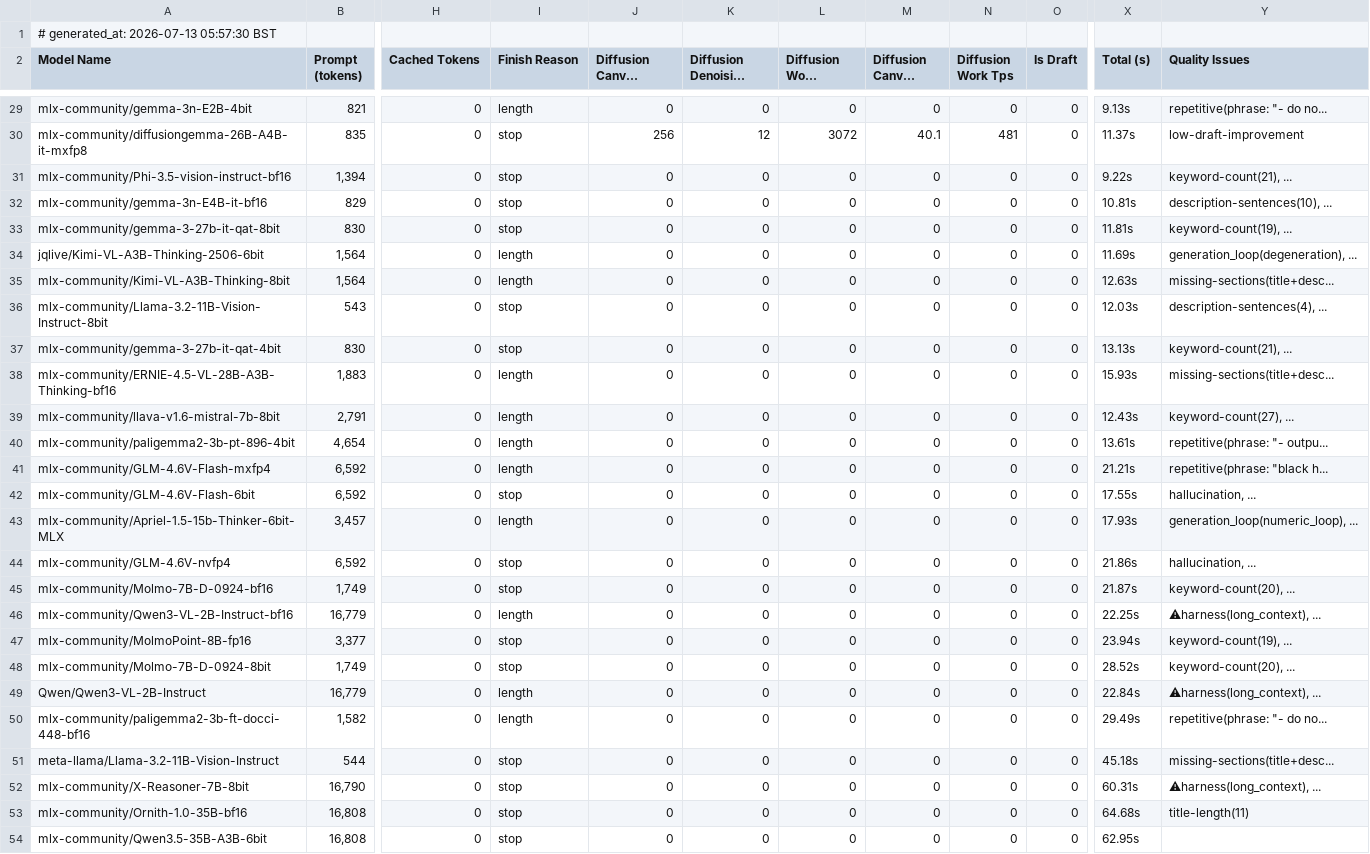
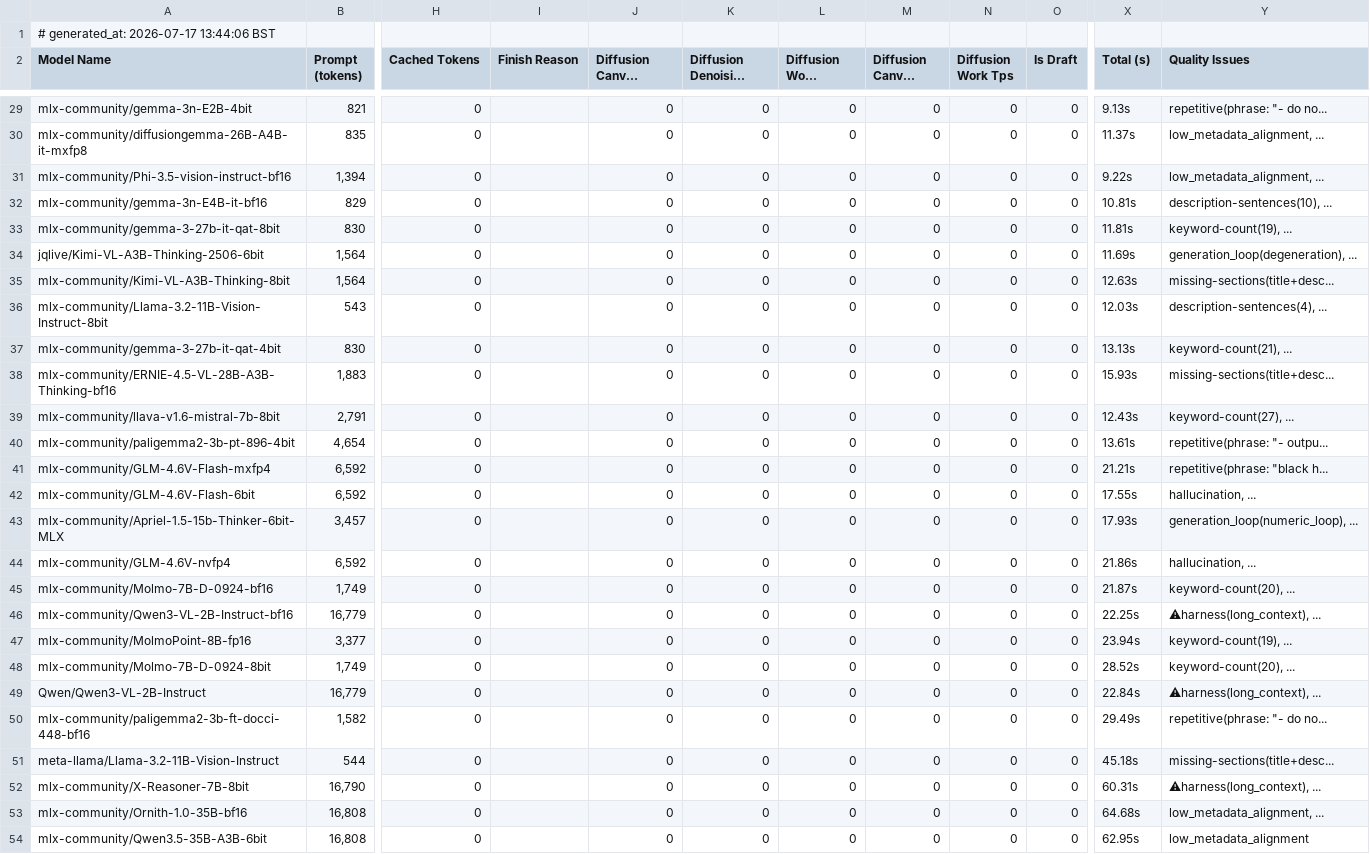
Before and after one commit to jrp2014/check_models, a TSV file: src/output/reports/results.tsv, drawn as a sheet; only a part is shown, gaps mark what is left out; long unchanged cells end in …; the diff covers the shown part only; the diff names each change by its address in the sheet, - before the commit and + after, or states it on an @@ line.

Commit message:
fix: align report provenance and crash triage

```diff
--- a/src/output/reports/results.tsv
+++ b/src/output/reports/results.tsv
-A1 (Model Name): # generated_at: 2026-07-13 05:57:30 BST
+A1 (Model Name): # generated_at: 2026-07-17 13:44:06 BST
-I29 (Finish Reason): length
+I29 (Finish Reason): (empty)
-I30:I33 (Finish Reason): stop
+I30:I33 (Finish Reason): (empty)
-J30 (Diffusion Canvas Tokens): 256
+J30 (Diffusion Canvas Tokens): 0
-K30 (Diffusion Denoising Steps): 12
+K30 (Diffusion Denoising Steps): 0
-L30 (Diffusion Work Tokens): 3072
+L30 (Diffusion Work Tokens): 0
-M30 (Diffusion Canvas Tps): 40.1
+M30 (Diffusion Canvas Tps): 0
-N30 (Diffusion Work Tps): 481
+N30 (Diffusion Work Tps): 0
-Y30 (Quality Issues): low-draft-improvement
+Y30 (Quality Issues): low_metadata_alignment, ...
-Y31 (Quality Issues): keyword-count(21), ...
+Y31 (Quality Issues): low_metadata_alignment, ...
-I34:I35 (Finish Reason): length
+I34:I35 (Finish Reason): (empty)
-I36:I37 (Finish Reason): stop
+I36:I37 (Finish Reason): (empty)
-I38:I41 (Finish Reason): length
+I38:I41 (Finish Reason): (empty)
-I42 (Finish Reason): stop
+I42 (Finish Reason): (empty)
-I43 (Finish Reason): length
+I43 (Finish Reason): (empty)
-I44:I45 (Finish Reason): stop
+I44:I45 (Finish Reason): (empty)
-I46 (Finish Reason): length
+I46 (Finish Reason): (empty)
-I47:I48 (Finish Reason): stop
+I47:I48 (Finish Reason): (empty)
-I49:I50 (Finish Reason): length
+I49:I50 (Finish Reason): (empty)
-I51:I54 (Finish Reason): stop
+I51:I54 (Finish Reason): (empty)
-Y53 (Quality Issues): title-length(11)
+Y53 (Quality Issues): low_metadata_alignment, ...
-Y54 (Quality Issues): (empty)
+Y54 (Quality Issues): low_metadata_alignment
```
Also changed, not shown: 59 edited cells elsewhere in this file, 30 other files.
